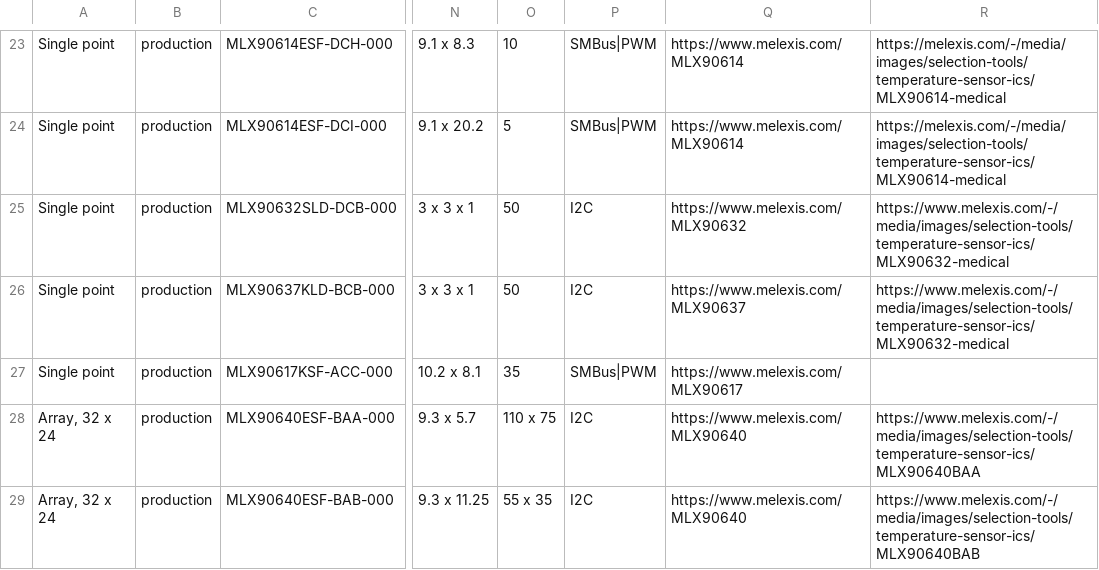
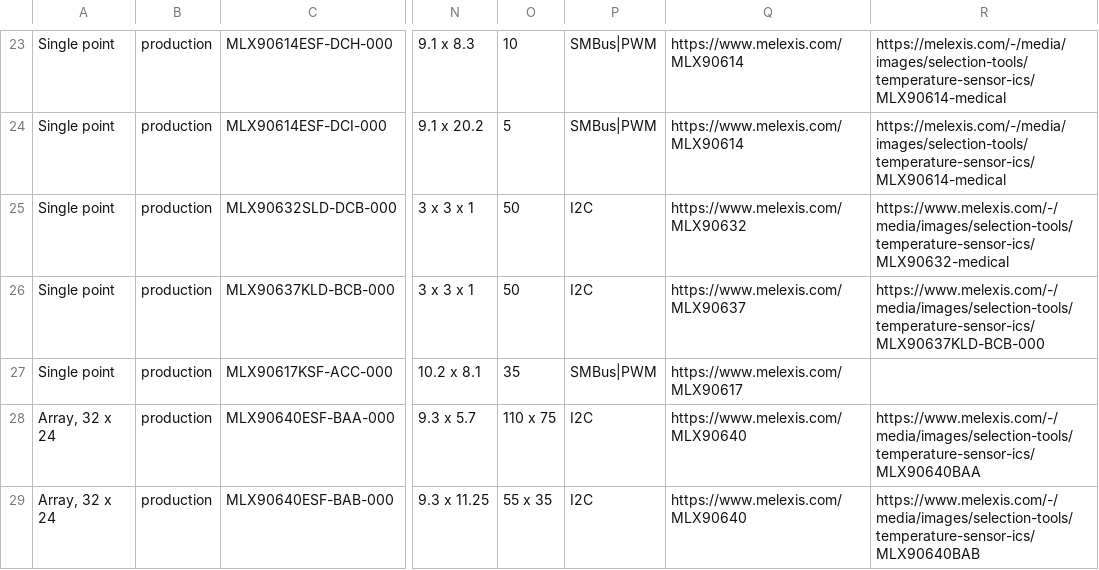
Before and after one commit to MelexisBC/Wizard--Temperature-Sensor-ICs-Data, a CSV file: Temperature-Sensor-ICs-Wizard-Data.csv, drawn as a sheet; only a part is shown, gaps mark what is left out; the diff names each change by its address in the sheet, - before the commit and + after, or states it on an @@ line.

Commit message:
Wizard - Temperature sensor ICs - Google sheet updated

```diff
--- a/Temperature-Sensor-ICs-Wizard-Data.csv
+++ b/Temperature-Sensor-ICs-Wizard-Data.csv
-R26: https://www.melexis.com/-/media/images/selection-tools/temperature-sensor-ics/MLX90632-medical
+R26: https://www.melexis.com/-/media/images/selection-tools/temperature-sensor-ics/MLX90637KLD-BCB-000
```
